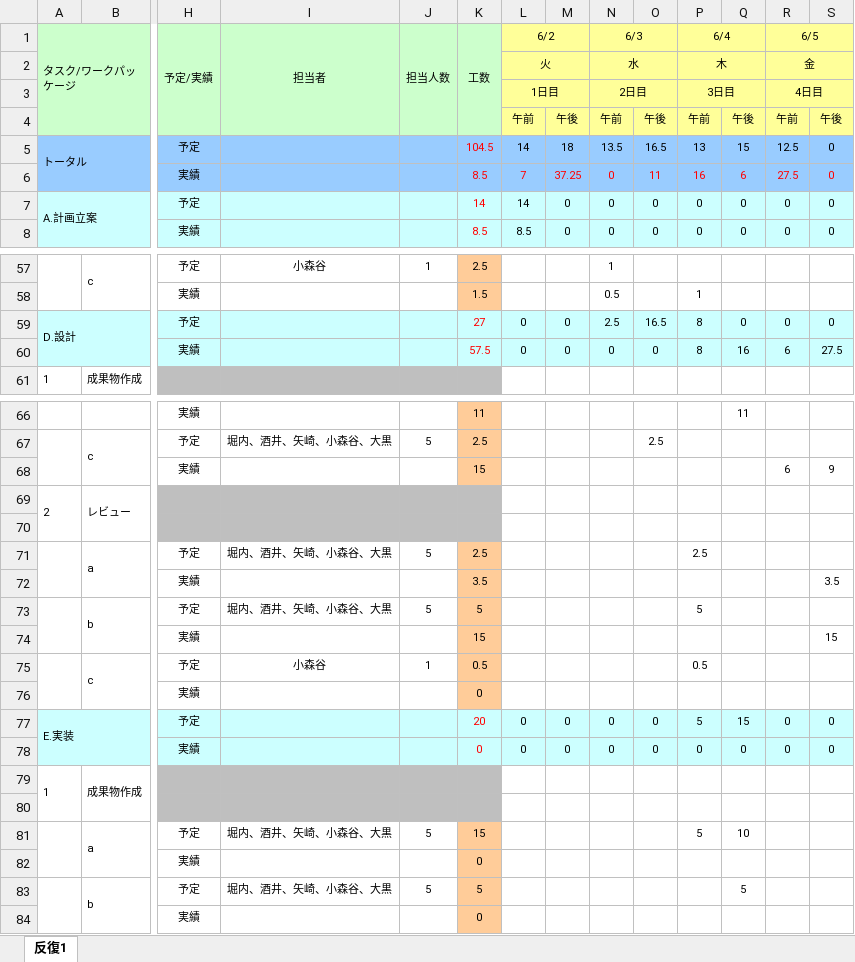
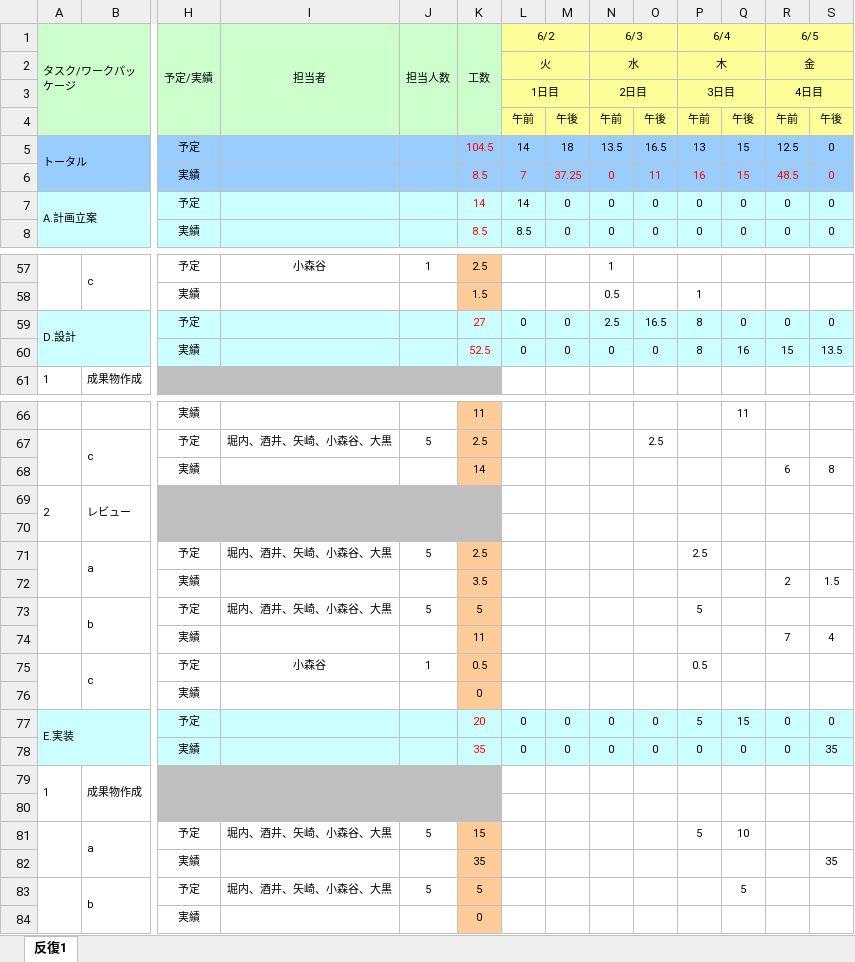
Before and after one commit to Marina-Oguro/Banana11, an Excel workbook: 00_management/WBSガントチャート_バナナ11.xlsx, sheet 反復1, drawn as a sheet; only a part is shown, gaps mark what is left out; values as stored, in another font and other column widths than the file's, no borders; charts and pictures and conditional formats not drawn; removed rows and columns are numbered as before the commit, all else as after; rows hold the shown columns only; the diff names each change by its address in the sheet, - before the commit and + after, or states it on an @@ line.

Commit message:
add

```diff
--- a/00_management/WBSガントチャート_バナナ11.xlsx (sheet 反復1)
+++ b/00_management/WBSガントチャート_バナナ11.xlsx (sheet 反復1)
-Q6: 6
+Q6: 15
-R6 (6/5): 27.5
+R6 (6/5): 48.5
-K60 (工数): 57.5
+K60 (工数): 52.5
-R60 (6/5): 6
+R60 (6/5): 15
-S60: 27.5
+S60: 13.5
-K68 (工数): 15
+K68 (工数): 14
-S68: 9
+S68: 8
-R72 (6/5): (empty)
+R72 (6/5): 2
-S72: 3.5
+S72: 1.5
-row 74:  |  | 実績 |  |  | 15 |  |  |  |  |  |  |  | 15
+row 74:  |  | 実績 |  |  | 11 |  |  |  |  |  |  | 7 | 4
-K78 (工数): 0
+K78 (工数): 35
-S78: 0
+S78: 35
-row 82:  |  | 実績 |  |  | 0
+row 82:  |  | 実績 |  |  | 35 |  |  |  |  |  |  |  | 35
```
